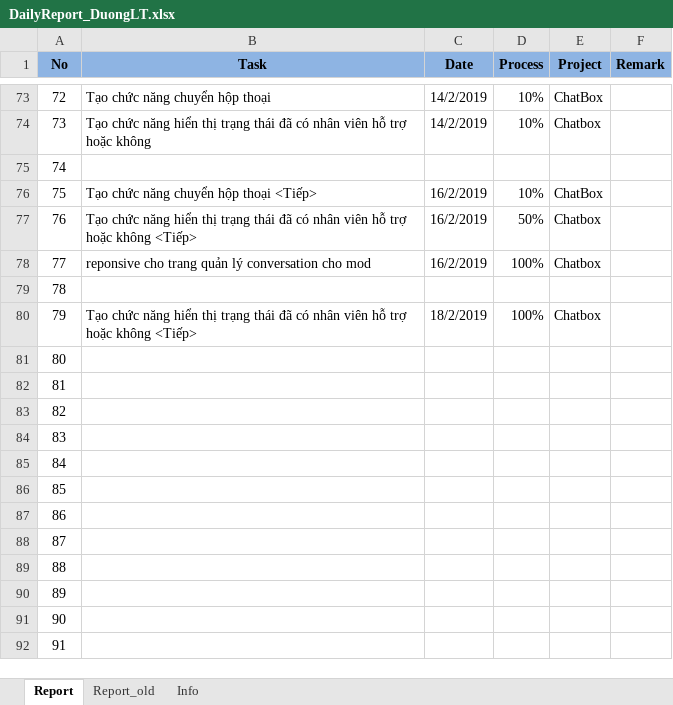
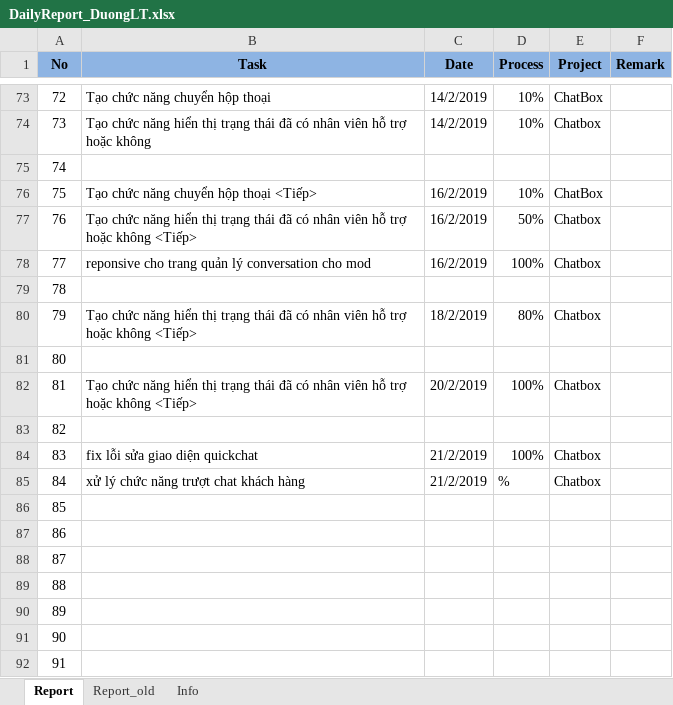
Before and after one commit to pcadev/Reports, an Excel workbook: DailyReport/DailyReport_DuongLT.xlsx, sheet Report, drawn as a sheet; only a part is shown, gaps mark what is left out; values as stored, in another font and other column widths than the file's, no borders; the diff names each change by its address in the sheet, - before the commit and + after, or states it on an @@ line.

Commit message:
21.02.19 báo cáo

```diff
--- a/DailyReport/DailyReport_DuongLT.xlsx (sheet Report)
+++ b/DailyReport/DailyReport_DuongLT.xlsx (sheet Report)
-D80 (Process): 100%
+D80 (Process): 80%
-B82 (Task): (empty)
+B82 (Task): Tạo chức năng hiển thị trạng thái đã có nhân viên hỗ trợ hoặc không <Tiếp>
-C82 (Date): (empty)
+C82 (Date): 20/2/2019
-D82 (Process): (empty)
+D82 (Process): 100%
-E82 (Project): (empty)
+E82 (Project): Chatbox
-B84 (Task): (empty)
+B84 (Task): fix lỗi sửa giao diện quickchat
-C84:C85 (Date): (empty)
+C84:C85 (Date): 21/2/2019
-D84 (Process): (empty)
+D84 (Process): 100%
-E84:E85 (Project): (empty)
+E84:E85 (Project): Chatbox
-B85 (Task): (empty)
+B85 (Task): xử lý chức năng trượt chat khách hàng
-D85 (Process): (empty)
+D85 (Process): %
```
